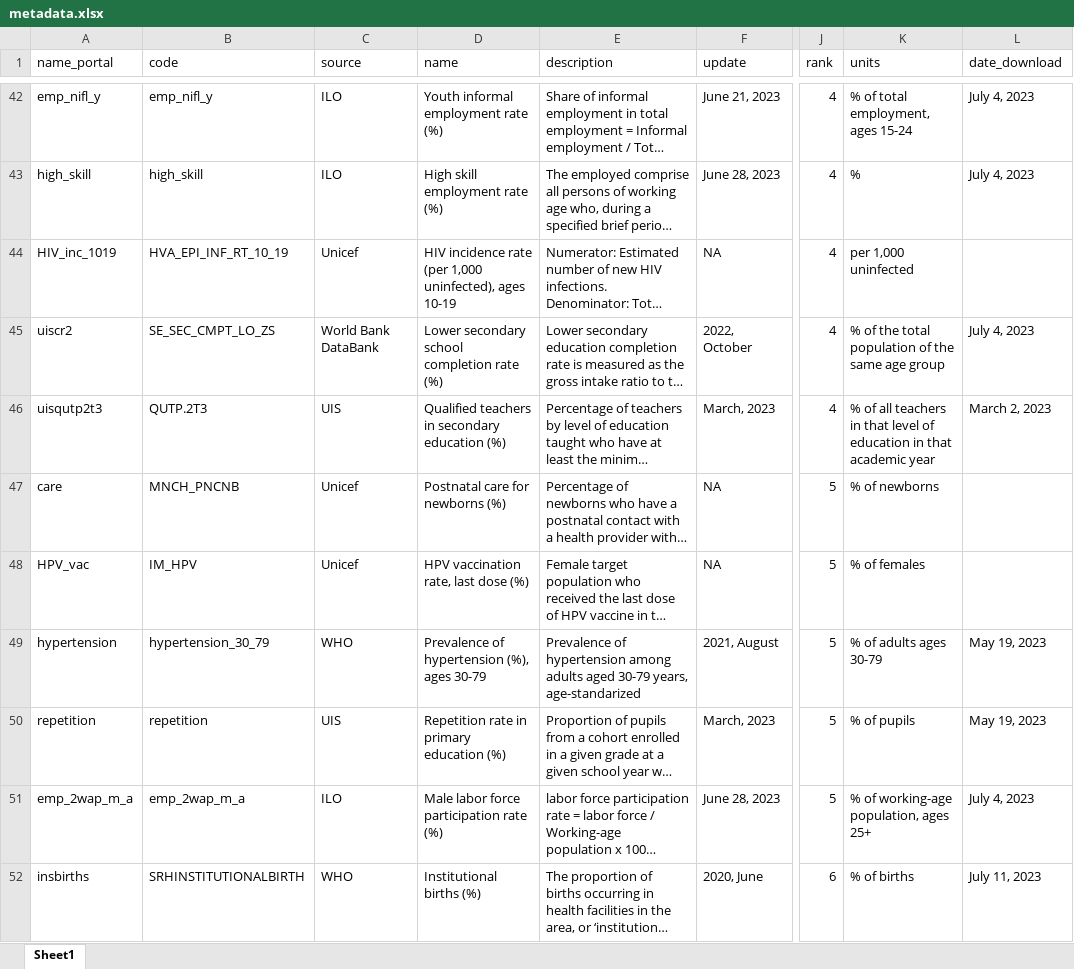
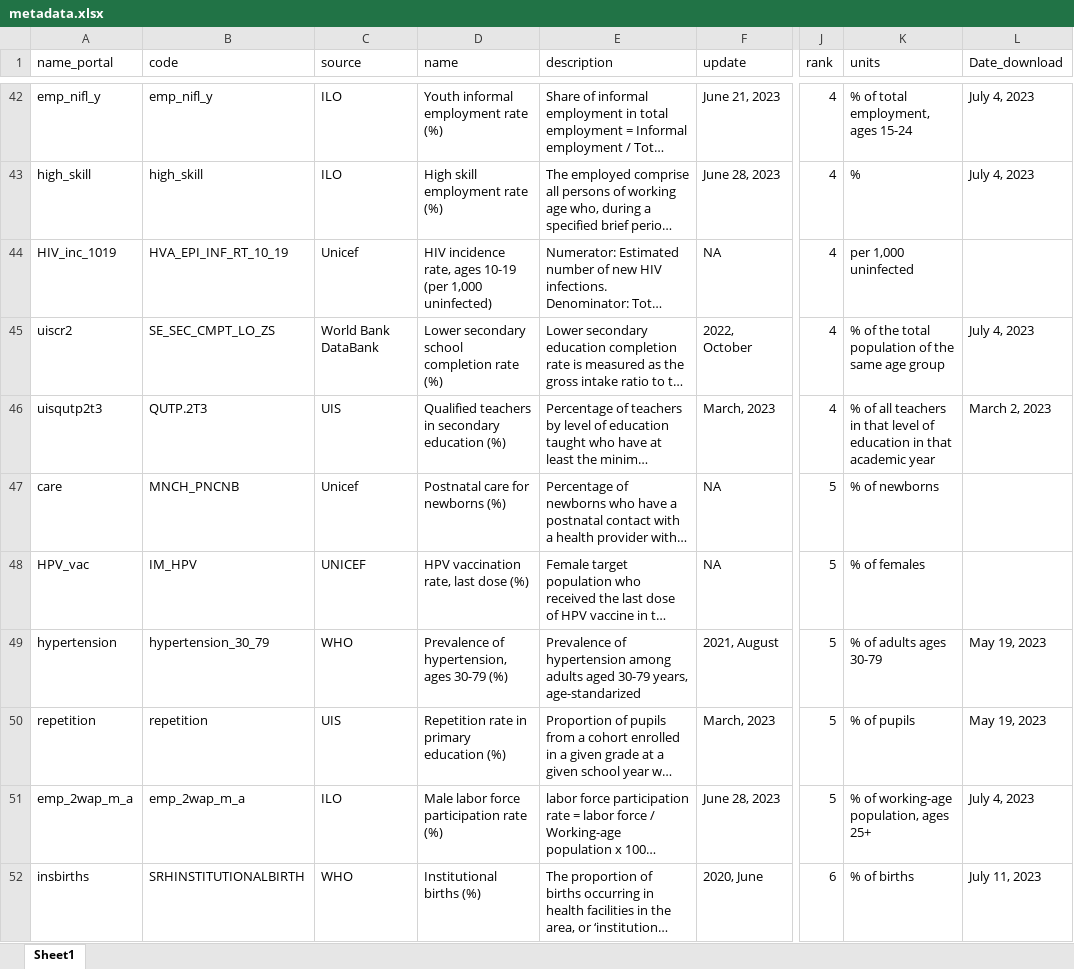
Before and after one commit to Queeno11/Data-Portal-Brief-Generator, an Excel workbook: Data/Data_Raw/Country codes & metadata/metadata.xlsx, sheet Sheet1, drawn as a sheet; only a part is shown, gaps mark what is left out; long unchanged cells end in …; values as stored, in another font and other column widths than the file's, no cell formats; the diff covers the shown part only; the diff names each change by its address in the sheet, - before the commit and + after, or states it on an @@ line.

Commit message:
Revert "Merge branch 'main' of https://github.com/Queeno11/Data-Portal-Brief-Generator"
This reverts commit e9dc0cec78ca86f44bbc765002a36b1ca8294d84, reversing
changes made to e070d9098e400ed0d5e3174d68603ec75a2f16f3.

```diff
--- a/Data/Data_Raw/Country codes & metadata/metadata.xlsx (sheet Sheet1)
+++ b/Data/Data_Raw/Country codes & metadata/metadata.xlsx (sheet Sheet1)
-L1: date_download
+L1: Date_download
-D44 (name): HIV incidence rate (per 1,000 uninfected), ages 10-19
+D44 (name): HIV incidence rate, ages 10-19 (per 1,000 uninfected)
-C48 (source): Unicef
+C48 (source): UNICEF
-D49 (name): Prevalence of hypertension (%), ages 30-79
+D49 (name): Prevalence of hypertension, ages 30-79 (%)
```
Also changed, not shown: 20 edited cells elsewhere in this sheet, cell formats.
